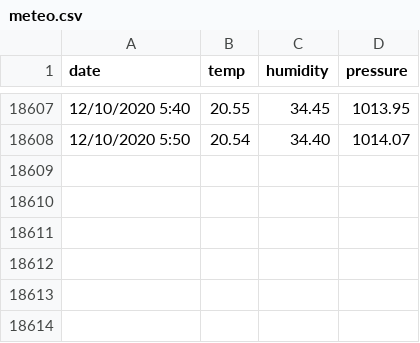
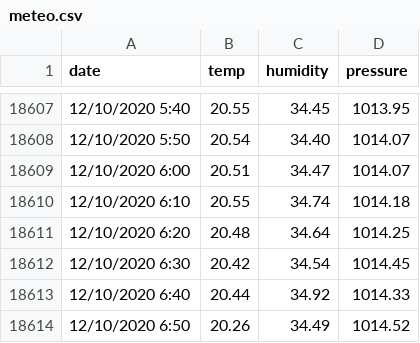
Before and after one commit to Stramon1um/shiny_app, a CSV file: meteo.csv, drawn as a sheet; only a part is shown, gaps mark what is left out.

Commit message:
update meteo.csv

```diff
--- a/meteo.csv
+++ b/meteo.csv
@@ -18608 +18608,7 @@ date;temp;humidity;pressure
 12/10/2020 5:50;20.54;34.40;1014.07
+12/10/2020 6:00;20.51;34.47;1014.07
+12/10/2020 6:10;20.55;34.74;1014.18
+12/10/2020 6:20;20.48;34.64;1014.25
+12/10/2020 6:30;20.42;34.54;1014.45
+12/10/2020 6:40;20.44;34.92;1014.33
+12/10/2020 6:50;20.26;34.49;1014.52
```
